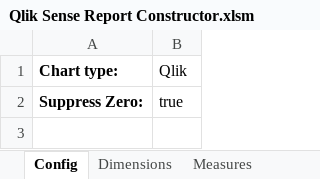
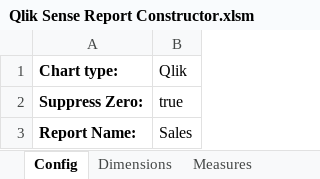
Before and after one commit to mvsenin/QlikSenseReportConstructor, an Excel workbook: Qlik Sense Report Constructor.xlsm, sheet Config, drawn as a sheet; values as stored, in another font and other column widths than the file's, no borders; the diff names each change by its address in the sheet, - before the commit and + after, or states it on an @@ line.

Commit message:
Multiple report constructors support added
Now multiple report constructors can be created in on Qlik Sense app

```diff
--- a/Qlik Sense Report Constructor.xlsm (sheet Config)
+++ b/Qlik Sense Report Constructor.xlsm (sheet Config)
+row 3: Report Name: | Sales
```
Also changed, not shown: sheet ChartData, 6 other files.
